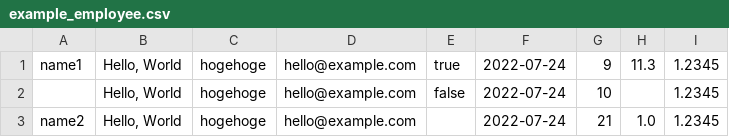
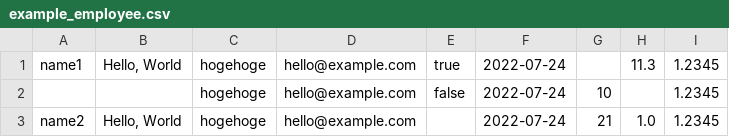
Before and after one commit to yasudacloud/strapi-plugin-csv-upload, a CSV file: example/example_employee.csv, drawn as a sheet.

```diff
--- a/example/example_employee.csv
+++ b/example/example_employee.csv
@@ -1,3 +1,3 @@
-name1,"Hello, World",hogehoge,hello@example.com,true,2022-07-24,9,11.3,1.2345
-,"Hello, World",hogehoge,hello@example.com,false,2022-07-24,10,,1.2345
+name1,"Hello, World",hogehoge,hello@example.com,true,2022-07-24,,11.3,1.2345
+,,hogehoge,hello@example.com,false,2022-07-24,10,,1.2345
 name2,"Hello, World",hogehoge,hello@example.com,,2022-07-24,21,1.0,1.2345
```
Also changed, not shown: 3 other files.
